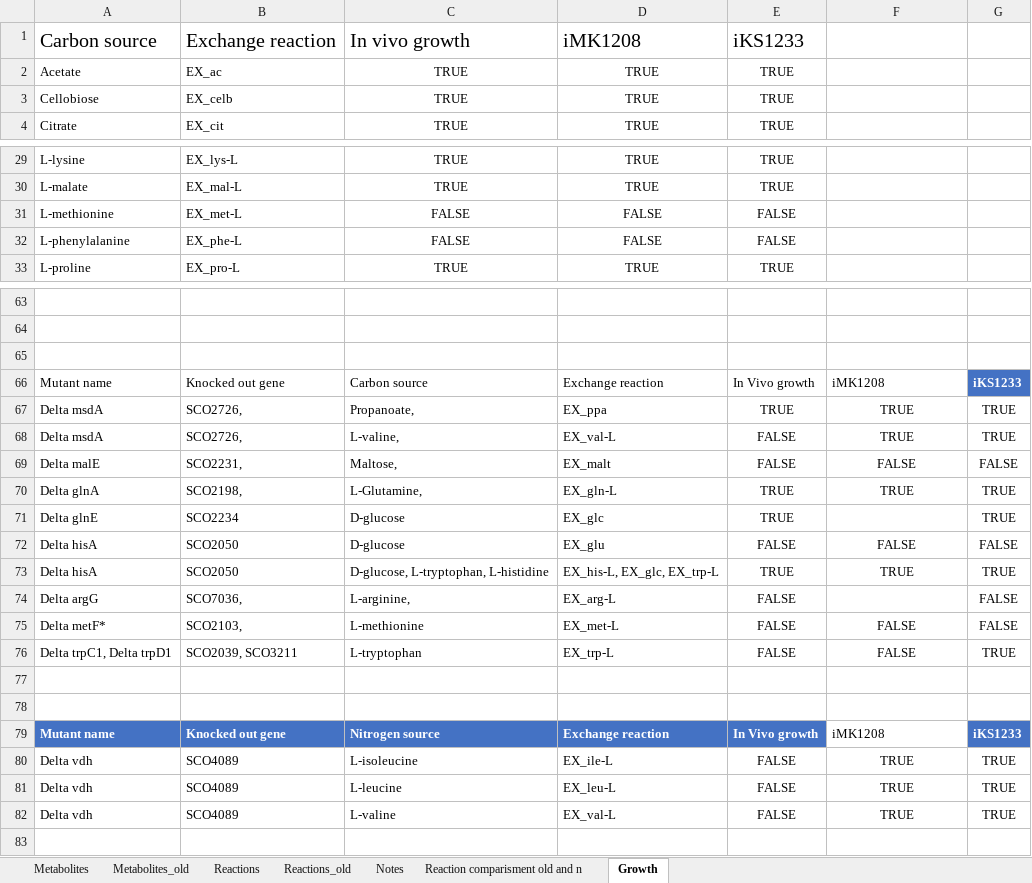
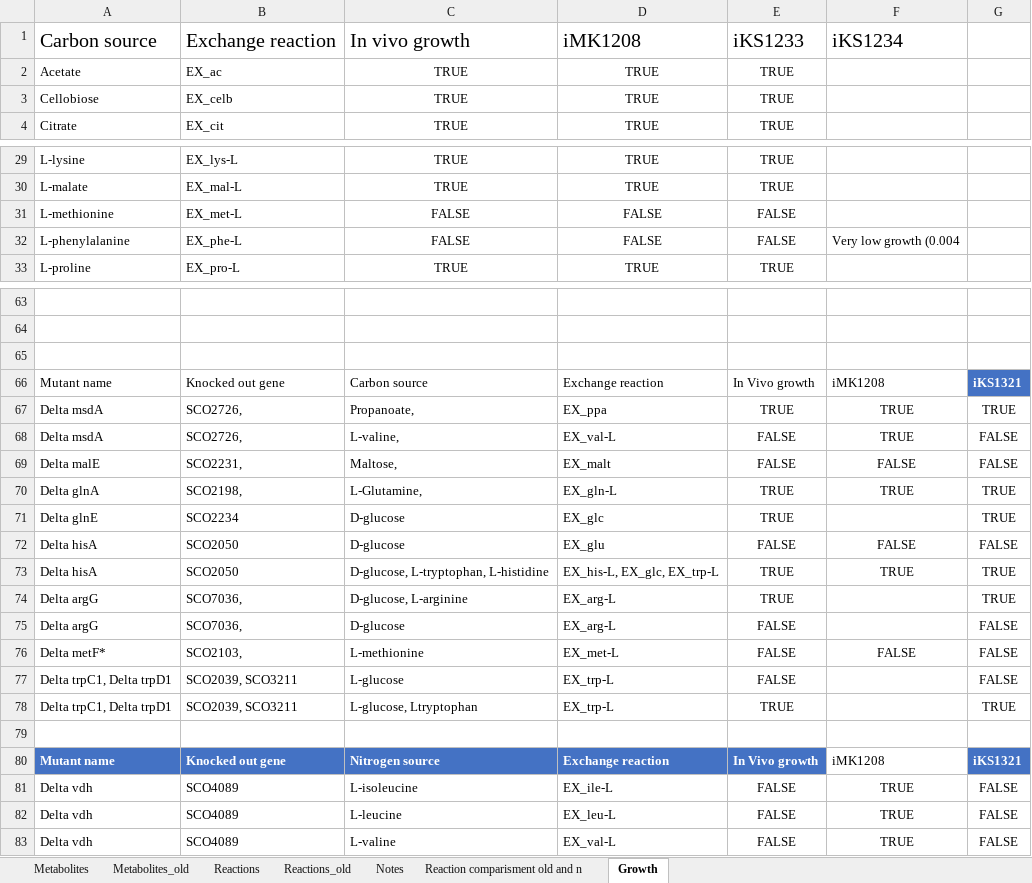
Before and after one commit to sulheim/iKS1317, an Excel workbook: modelS.xlsx, sheet Growth, drawn as a sheet; only a part is shown, gaps mark what is left out; values as stored, in another font and other column widths than the file's, no borders; conditional formats and table styles not drawn; removed rows and columns are numbered as before the commit, all else as after; the diff names each change by its address in the sheet, - before the commit and + after, or states it on an @@ line.

```diff
--- a/modelS.xlsx (sheet Growth)
+++ b/modelS.xlsx (sheet Growth)
-F1: (empty)
+F1: iKS1234
-F32: (empty)
+F32: Very low growth (0.004
-G66: iKS1233
+G66: iKS1321
-G68: TRUE
+G68: FALSE
+row 74: Delta argG | SCO7036, | D-glucose, L-arginine | EX_arg-L | TRUE |  | TRUE
-C75: L-arginine,
+C75: D-glucose
+row 77: Delta trpC1, Delta trpD1 | SCO2039, SCO3211 | L-glucose | EX_trp-L | FALSE |  | FALSE
-C78: L-tryptophan
+C78: L-glucose, Ltryptophan
-E78: FALSE
+E78: TRUE
-F78: FALSE
+F78: (empty)
-row 78: (empty)
-G80: iKS1233
+G80: iKS1321
-G81:G83: TRUE
+G81:G83: FALSE
```
Also changed, not shown: sheet Reaction comparisment old and n, 2 other files.
